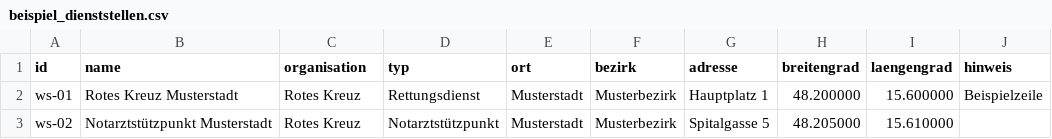
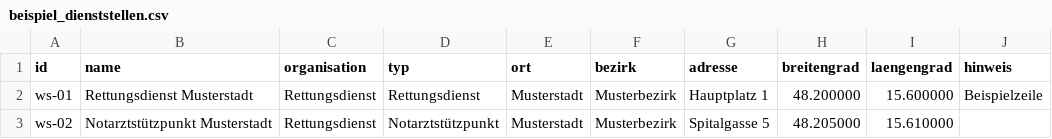
Before and after one commit to PHolzreiter/leitwerk, a CSV file: data/beispiele/beispiel_dienststellen.csv, drawn as a sheet.

```diff
--- a/data/beispiele/beispiel_dienststellen.csv
+++ b/data/beispiele/beispiel_dienststellen.csv
@@ -1,3 +1,3 @@
 id;name;organisation;typ;ort;bezirk;adresse;breitengrad;laengengrad;hinweis
-ws-01;Rotes Kreuz Musterstadt;Rotes Kreuz;Rettungsdienst;Musterstadt;Musterbezirk;Hauptplatz 1;48.200000;15.600000;Beispielzeile
-ws-02;Notarztstützpunkt Musterstadt;Rotes Kreuz;Notarztstützpunkt;Musterstadt;Musterbezirk;Spitalgasse 5;48.205000;15.610000;
+ws-01;Rettungsdienst Musterstadt;Rettungsdienst;Rettungsdienst;Musterstadt;Musterbezirk;Hauptplatz 1;48.200000;15.600000;Beispielzeile
+ws-02;Notarztstützpunkt Musterstadt;Rettungsdienst;Notarztstützpunkt;Musterstadt;Musterbezirk;Spitalgasse 5;48.205000;15.610000;
```
Also changed, not shown: data/beispiele/beispiel_fahrzeuge.csv, data/default/dienststellen.csv, 38 other files.
